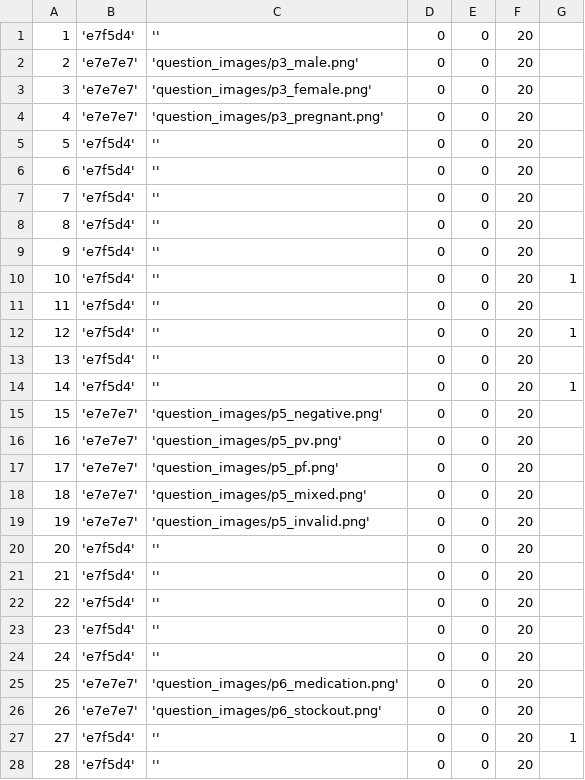
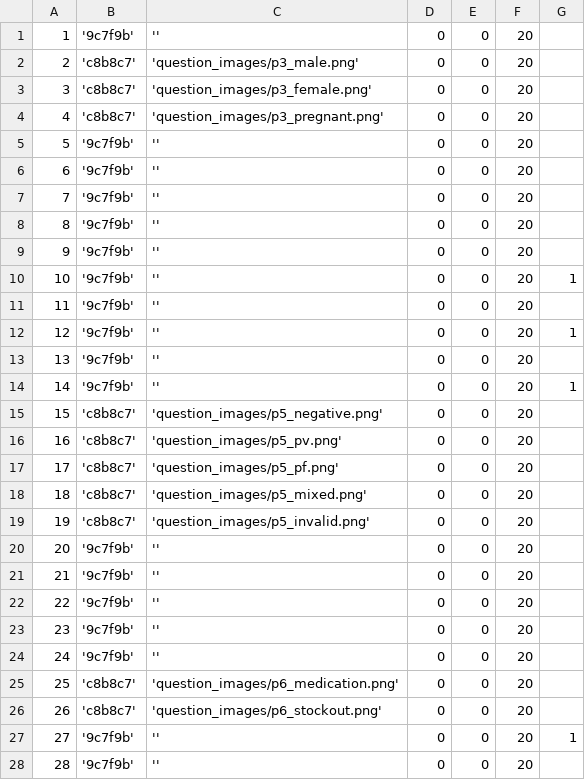
Before and after one commit to EyeSeeTea/pictureapp, a CSV file: app/src/myanmar/assets/OptionAttributes.csv, drawn as a sheet; only a part is shown; the diff covers the shown part only.

```diff
--- a/app/src/myanmar/assets/OptionAttributes.csv
+++ b/app/src/myanmar/assets/OptionAttributes.csv
@@ -1,28 +1,28 @@
-1;'e7f5d4';'';0;0;20
-2;'e7e7e7';'question_images/p3_male.png';0;0;20
-3;'e7e7e7';'question_images/p3_female.png';0;0;20
-4;'e7e7e7';'question_images/p3_pregnant.png';0;0;20
-5;'e7f5d4';'';0;0;20
-6;'e7f5d4';'';0;0;20
-7;'e7f5d4';'';0;0;20
-8;'e7f5d4';'';0;0;20
-9;'e7f5d4';'';0;0;20
-10;'e7f5d4';'';0;0;20;1
-11;'e7f5d4';'';0;0;20
-12;'e7f5d4';'';0;0;20;1
-13;'e7f5d4';'';0;0;20
-14;'e7f5d4';'';0;0;20;1
-15;'e7e7e7';'question_images/p5_negative.png';0;0;20
-16;'e7e7e7';'question_images/p5_pv.png';0;0;20
-17;'e7e7e7';'question_images/p5_pf.png';0;0;20
-18;'e7e7e7';'question_images/p5_mixed.png';0;0;20
-19;'e7e7e7';'question_images/p5_invalid.png';0;0;20
-20;'e7f5d4';'';0;0;20
-21;'e7f5d4';'';0;0;20
-22;'e7f5d4';'';0;0;20
-23;'e7f5d4';'';0;0;20
-24;'e7f5d4';'';0;0;20
-25;'e7e7e7';'question_images/p6_medication.png';0;0;20
-26;'e7e7e7';'question_images/p6_stockout.png';0;0;20
-27;'e7f5d4';'';0;0;20;1
-28;'e7f5d4';'';0;0;20
+1;'9c7f9b';'';0;0;20
+2;'c8b8c7';'question_images/p3_male.png';0;0;20
+3;'c8b8c7';'question_images/p3_female.png';0;0;20
+4;'c8b8c7';'question_images/p3_pregnant.png';0;0;20
+5;'9c7f9b';'';0;0;20
+6;'9c7f9b';'';0;0;20
+7;'9c7f9b';'';0;0;20
+8;'9c7f9b';'';0;0;20
+9;'9c7f9b';'';0;0;20
+10;'9c7f9b';'';0;0;20;1
+11;'9c7f9b';'';0;0;20
+12;'9c7f9b';'';0;0;20;1
+13;'9c7f9b';'';0;0;20
+14;'9c7f9b';'';0;0;20;1
+15;'c8b8c7';'question_images/p5_negative.png';0;0;20
+16;'c8b8c7';'question_images/p5_pv.png';0;0;20
+17;'c8b8c7';'question_images/p5_pf.png';0;0;20
+18;'c8b8c7';'question_images/p5_mixed.png';0;0;20
+19;'c8b8c7';'question_images/p5_invalid.png';0;0;20
+20;'9c7f9b';'';0;0;20
+21;'9c7f9b';'';0;0;20
+22;'9c7f9b';'';0;0;20
+23;'9c7f9b';'';0;0;20
+24;'9c7f9b';'';0;0;20
+25;'c8b8c7';'question_images/p6_medication.png';0;0;20
+26;'c8b8c7';'question_images/p6_stockout.png';0;0;20
+27;'9c7f9b';'';0;0;20;1
+28;'9c7f9b';'';0;0;20
```
Also changed, not shown: 10 edited cells elsewhere in this file, 4 other files.
